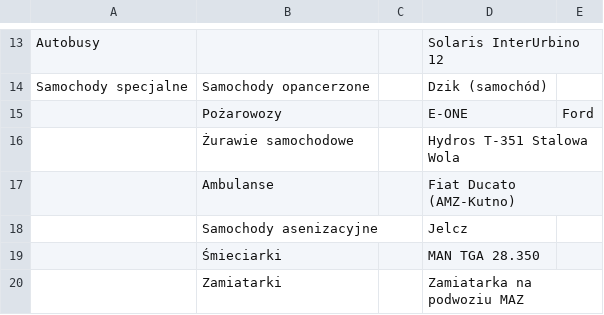
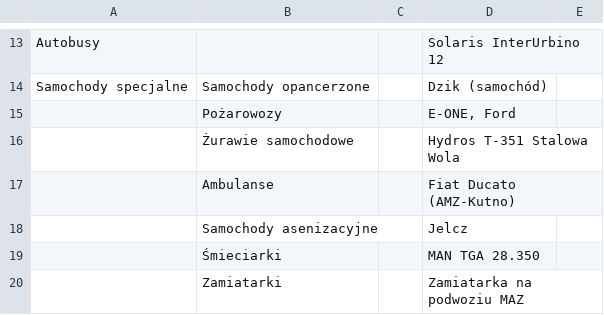
Before and after one commit to ANiemczak/LAB-WINF, a CSV file: Tabela_samochodowa_2.csv, drawn as a sheet; only a part is shown, gaps mark what is left out.

Commit message:
Update Tabela_samochodowa_2.csv

```diff
--- a/Tabela_samochodowa_2.csv
+++ b/Tabela_samochodowa_2.csv
@@ -14,3 +14,3 @@ Autobusy,,,Solaris InterUrbino 12
 Samochody specjalne,Samochody opancerzone,,Dzik (samochód)
-,Pożarowozy,,E-ONE, Ford
+,Pożarowozy,,"E-ONE, Ford"
 ,Żurawie samochodowe,,Hydros T-351 Stalowa Wola
```
